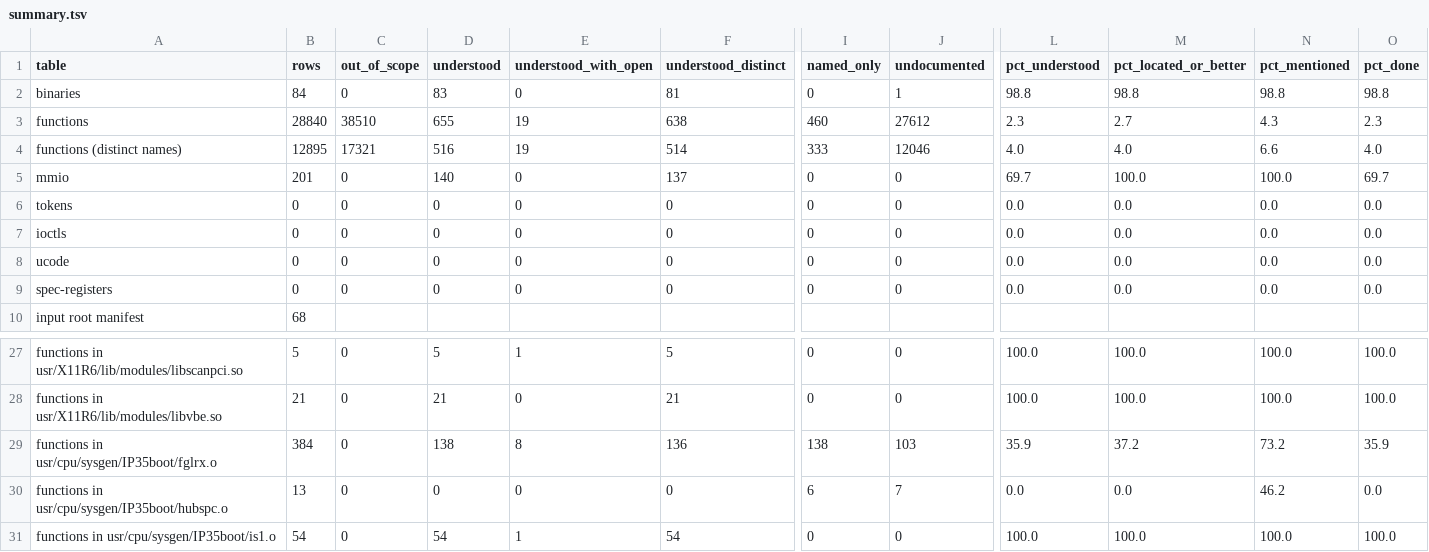
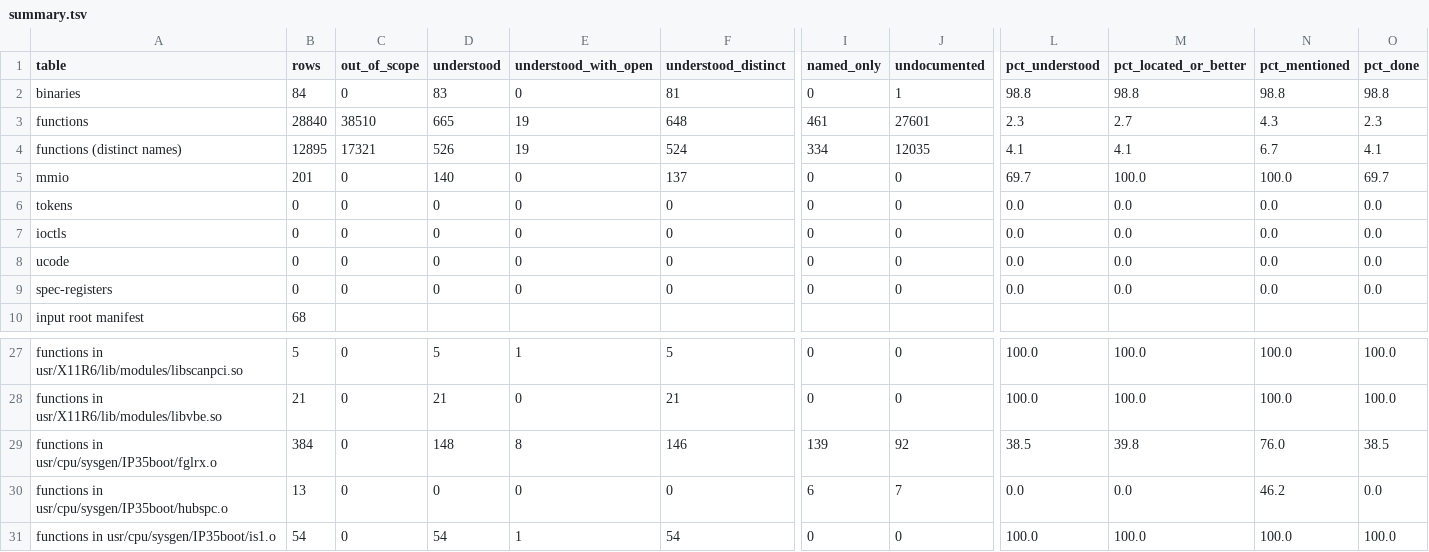
Before and after one commit to jamesbraid/voyager, a TSV file: docs/inventory/summary.tsv, drawn as a sheet; only a part is shown, gaps mark what is left out; the diff names each change by its address in the sheet, - before the commit and + after, or states it on an @@ line.

```diff
--- a/docs/inventory/summary.tsv
+++ b/docs/inventory/summary.tsv
-D3 (understood): 655
+D3 (understood): 665
-F3 (understood_distinct): 638
+F3 (understood_distinct): 648
-I3 (named_only): 460
+I3 (named_only): 461
-J3 (undocumented): 27612
+J3 (undocumented): 27601
-D4 (understood): 516
+D4 (understood): 526
-F4 (understood_distinct): 514
+F4 (understood_distinct): 524
-I4 (named_only): 333
+I4 (named_only): 334
-J4 (undocumented): 12046
+J4 (undocumented): 12035
-L4 (pct_understood): 4.0
+L4 (pct_understood): 4.1
-M4 (pct_located_or_better): 4.0
+M4 (pct_located_or_better): 4.1
-N4 (pct_mentioned): 6.6
+N4 (pct_mentioned): 6.7
-O4 (pct_done): 4.0
+O4 (pct_done): 4.1
-D29 (understood): 138
+D29 (understood): 148
-F29 (understood_distinct): 136
+F29 (understood_distinct): 146
-I29 (named_only): 138
+I29 (named_only): 139
-J29 (undocumented): 103
+J29 (undocumented): 92
-L29 (pct_understood): 35.9
+L29 (pct_understood): 38.5
-M29 (pct_located_or_better): 37.2
+M29 (pct_located_or_better): 39.8
-N29 (pct_mentioned): 73.2
+N29 (pct_mentioned): 76.0
-O29 (pct_done): 35.9
+O29 (pct_done): 38.5
```
Also changed, not shown: 4 other files.
